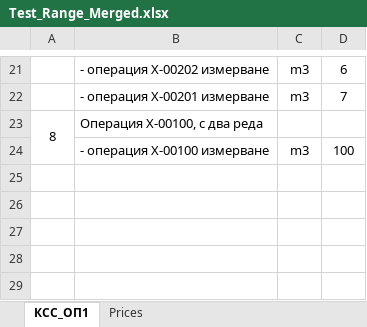
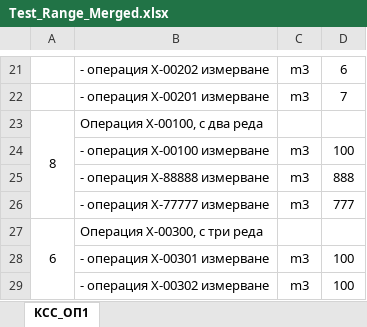
Before and after one commit to nedsana/rexcell, an Excel workbook: Ref_Files/Test_Range_Merged.xlsx, sheet КСС_ОП1, drawn as a sheet; only a part is shown, gaps mark what is left out; values as stored, in another font and other column widths than the file's, no borders; the diff names each change by its address in the sheet, - before the commit and + after, or states it on an @@ line.

```diff
--- a/Ref_Files/Test_Range_Merged.xlsx (sheet КСС_ОП1)
+++ b/Ref_Files/Test_Range_Merged.xlsx (sheet КСС_ОП1)
-sheet tab: Prices
+row 25:  | - операция Х-88888 измерване | m3 | 888
+row 26:  | - операция Х-77777 измерване | m3 | 777
+row 27: 6 | Операция Х-00300, с три реда
+row 28:  | - операция Х-00301 измерване | m3 | 100
+row 29:  | - операция Х-00302 измерване | m3 | 100
```
Also changed, not shown: 4 other files.
